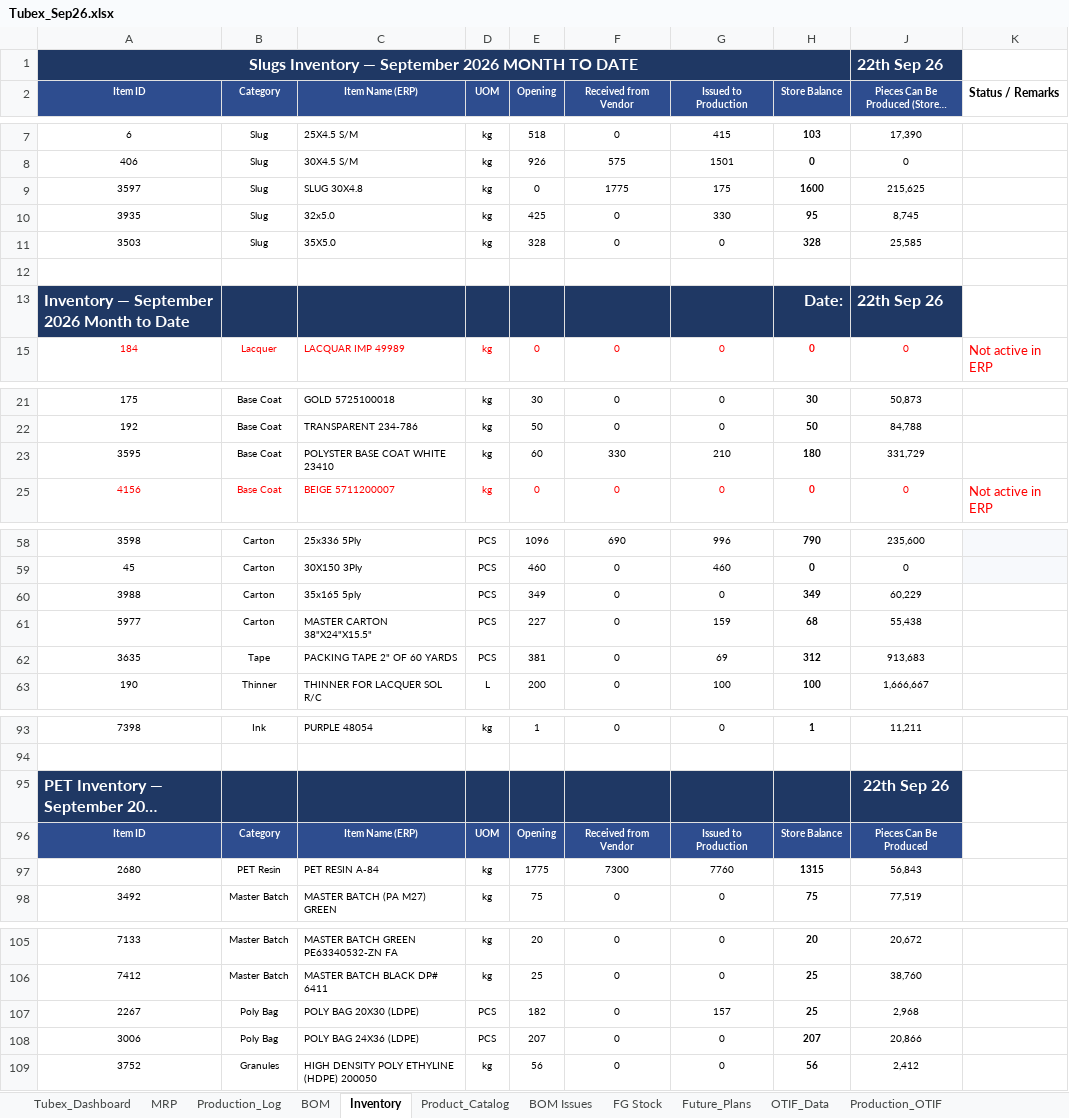
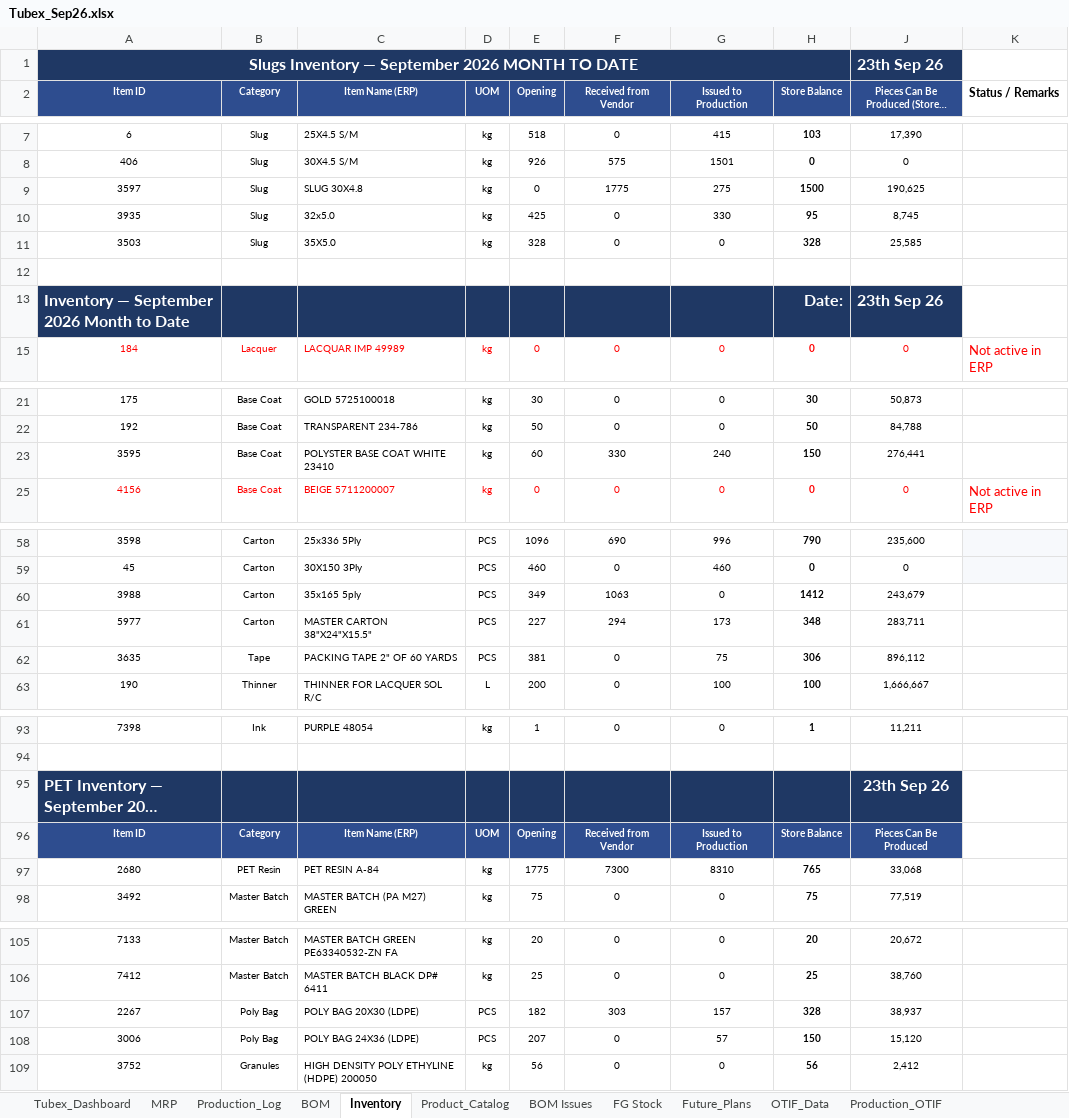
Before and after one commit to ckndr/alpha-containers, an Excel workbook: Tubex_Sep26.xlsx, sheet Inventory, drawn as a sheet; only a part is shown, gaps mark what is left out; long unchanged cells end in …; values as stored, in another font and other column widths than the file's, no borders; conditional formats and table styles not drawn; the diff covers the shown part only; the diff names each change by its address in the sheet, - before the commit and + after, or states it on an @@ line.

```diff
--- a/Tubex_Sep26.xlsx (sheet Inventory)
+++ b/Tubex_Sep26.xlsx (sheet Inventory)
-J1: 22th Sep 26
+J1: 23th Sep 26
-G9 (Issued to Production): 175
+G9 (Issued to Production): 275
-H9 (Store Balance): 1600
+H9 (Store Balance): 1500
-J9: 215,625
+J9: 190,625
-J13: 22th Sep 26
+J13: 23th Sep 26
-G23 (Issued to Production): 210
+G23 (Issued to Production): 240
-H23 (Store Balance): 180
+H23 (Store Balance): 150
-J23: 331,729
+J23: 276,441
-F60 (Received from Vendor): 0
+F60 (Received from Vendor): 1063
-H60 (Store Balance): 349
+H60 (Store Balance): 1412
-J60: 60,229
+J60: 243,679
-F61 (Received from Vendor): 0
+F61 (Received from Vendor): 294
-G61 (Issued to Production): 159
+G61 (Issued to Production): 173
-H61 (Store Balance): 68
+H61 (Store Balance): 348
-J61: 55,438
+J61: 283,711
-G62 (Issued to Production): 69
+G62 (Issued to Production): 75
-H62 (Store Balance): 312
+H62 (Store Balance): 306
-J62: 913,683
+J62: 896,112
-J95: 22th Sep 26
+J95: 23th Sep 26
-G97 (Issued to Production): 7760
+G97 (Issued to Production): 8310
-H97 (Store Balance): 1315
+H97 (Store Balance): 765
-J97: 56,843
+J97: 33,068
-F107 (Received from Vendor): 0
+F107 (Received from Vendor): 303
-H107 (Store Balance): 25
+H107 (Store Balance): 328
-J107: 2,968
+J107: 38,937
-G108 (Issued to Production): 0
+G108 (Issued to Production): 57
-H108 (Store Balance): 207
+H108 (Store Balance): 150
-J108: 20,866
+J108: 15,120
```
Also changed, not shown: 6 edited cells elsewhere in this sheet, sheet Tubex_Dashboard, sheet Production_Log, sheet MRP, sheet FG Stock, formulas that keep their value, hidden cells, 3 other files.
